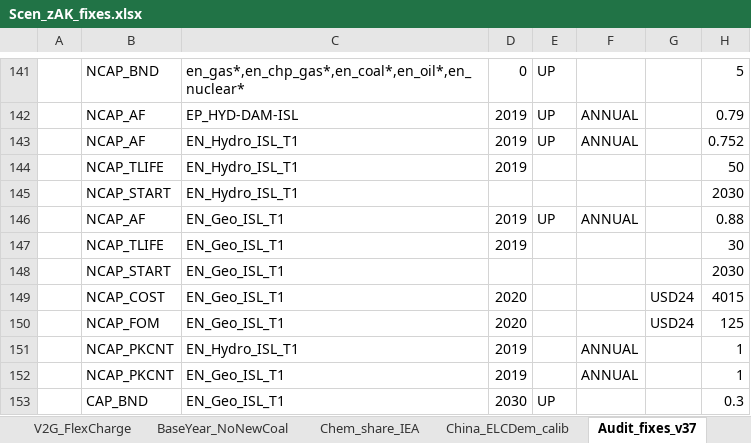
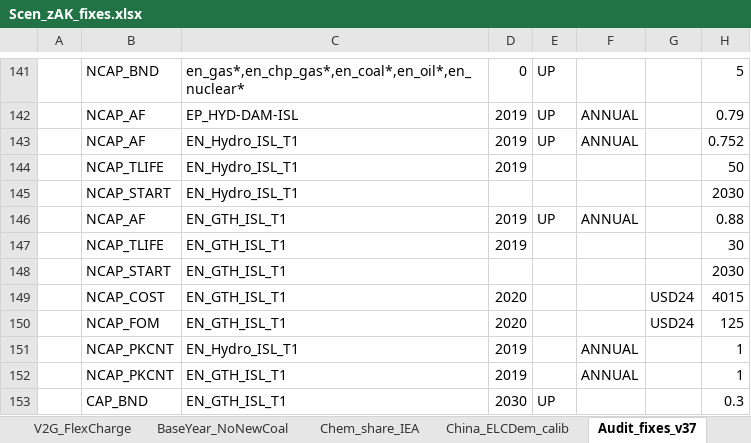
Before and after one commit to seanli12354/KiNESYS_BattCircularity-main, an Excel workbook: SuppXLS/Scen_zAK_fixes.xlsx, sheet Audit_fixes_v37, drawn as a sheet; only a part is shown, gaps mark what is left out; values as stored, in another font and other column widths than the file's, no borders; the diff covers the shown part only; the diff names each change by its address in the sheet, - before the commit and + after, or states it on an @@ line.

Commit message:
Add files via upload

```diff
--- a/SuppXLS/Scen_zAK_fixes.xlsx (sheet Audit_fixes_v37)
+++ b/SuppXLS/Scen_zAK_fixes.xlsx (sheet Audit_fixes_v37)
-C146:C150: EN_Geo_ISL_T1
+C146:C150: EN_GTH_ISL_T1
-C152:C153: EN_Geo_ISL_T1
+C152:C153: EN_GTH_ISL_T1
```
Also changed, not shown: 10 edited cells elsewhere in this sheet.
